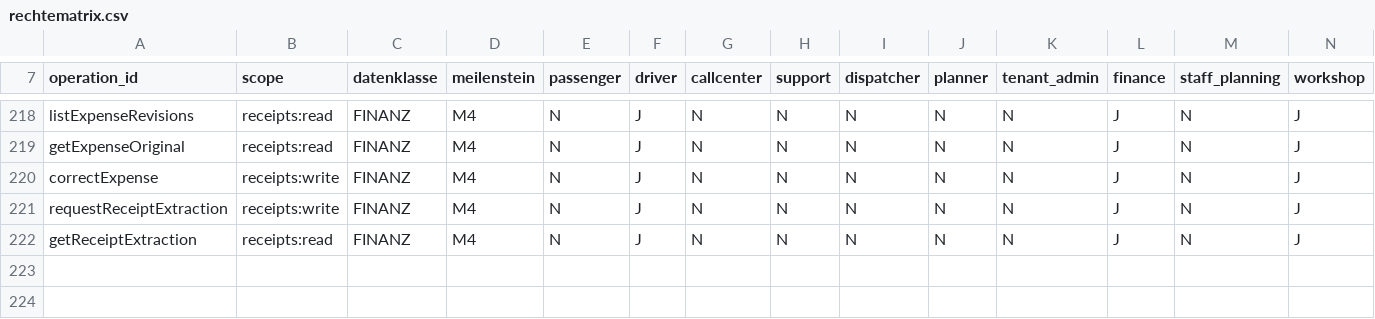
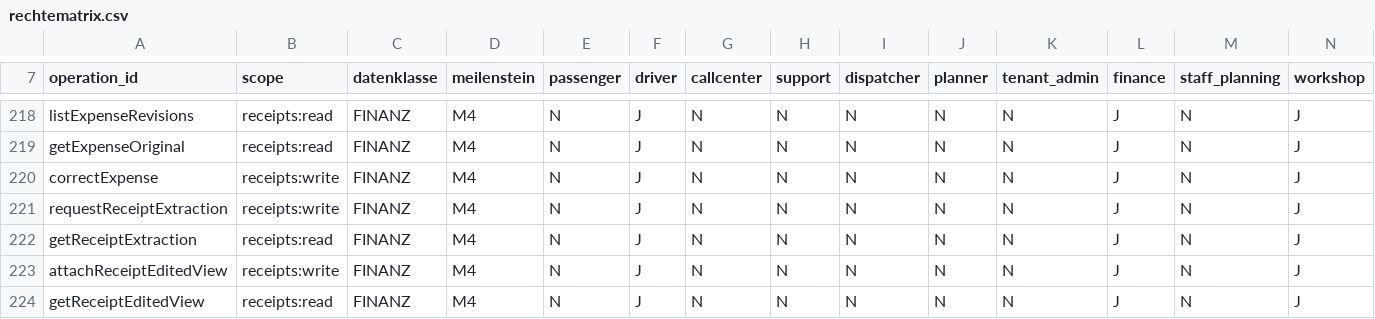
Before and after one commit to DataHub-Chiemgau/TAKTOVIA, a CSV file: backend/modules/identity/src/main/resources/rechtematrix/rechtematrix.csv, drawn as a sheet; only a part is shown, gaps mark what is left out; the diff names each change by its address in the sheet, - before the commit and + after, or states it on an @@ line.

```diff
--- a/backend/modules/identity/src/main/resources/rechtematrix/rechtematrix.csv
+++ b/backend/modules/identity/src/main/resources/rechtematrix/rechtematrix.csv
+row 223: attachReceiptEditedView | receipts:write | FINANZ | M4 | N | J | N | N | N | N | N | J | N | J
+row 224: getReceiptEditedView | receipts:read | FINANZ | M4 | N | J | N | N | N | N | N | J | N | J
```
Also changed, not shown: 29 other files.
